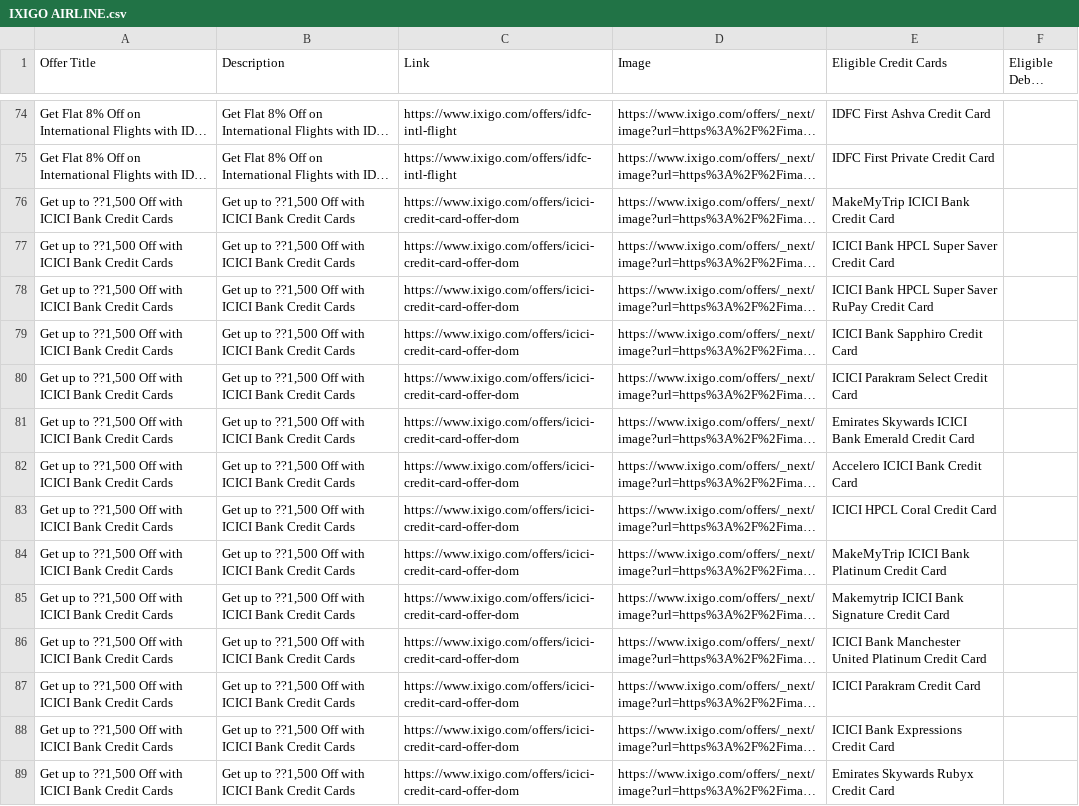
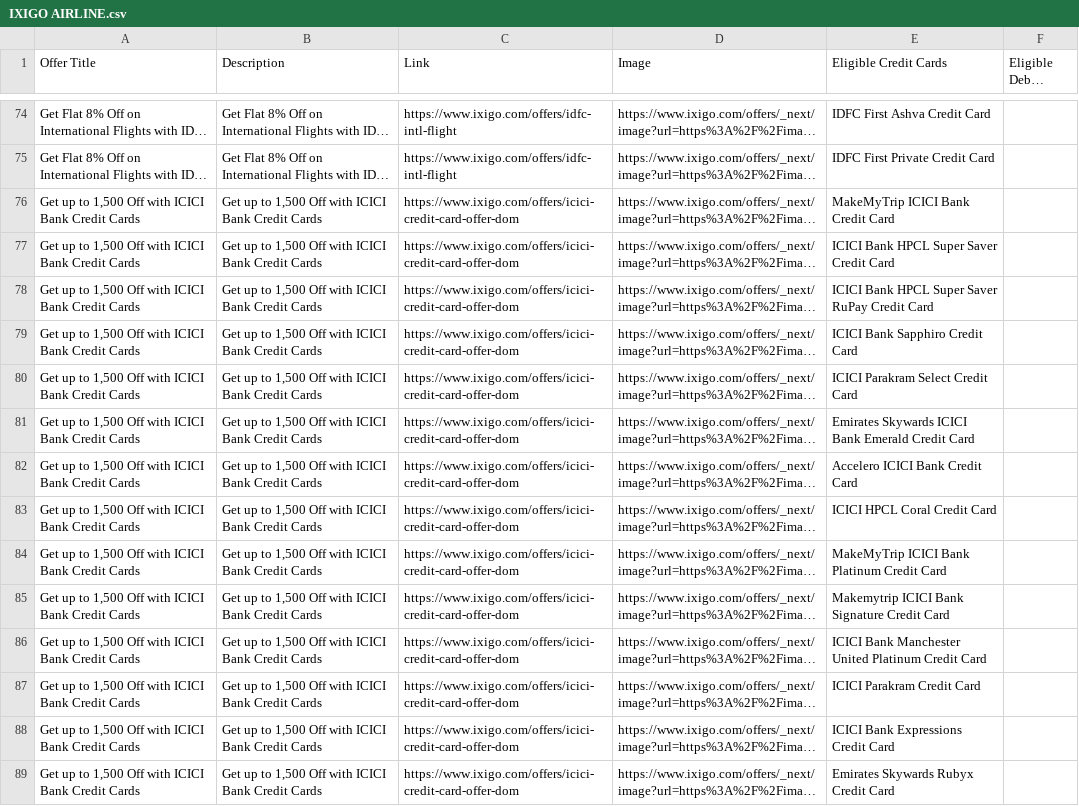
Before and after one commit to Myrupaya/airline-offers, a CSV file: public/IXIGO AIRLINE.csv, drawn as a sheet; only a part is shown, gaps mark what is left out; long unchanged cells end in …; the diff covers the shown part only; the diff names each change by its address in the sheet, - before the commit and + after, or states it on an @@ line.

```diff
--- a/public/IXIGO AIRLINE.csv
+++ b/public/IXIGO AIRLINE.csv
-A76:A89 (Offer Title): …up to ??1,500 Off with…
+A76:A89 (Offer Title): …up to 1,500 Off with…
-B76:B89 (Description): …up to ??1,500 Off with…
+B76:B89 (Description): …up to 1,500 Off with…
```
Also changed, not shown: 26 edited cells elsewhere in this file, 2 other files.
